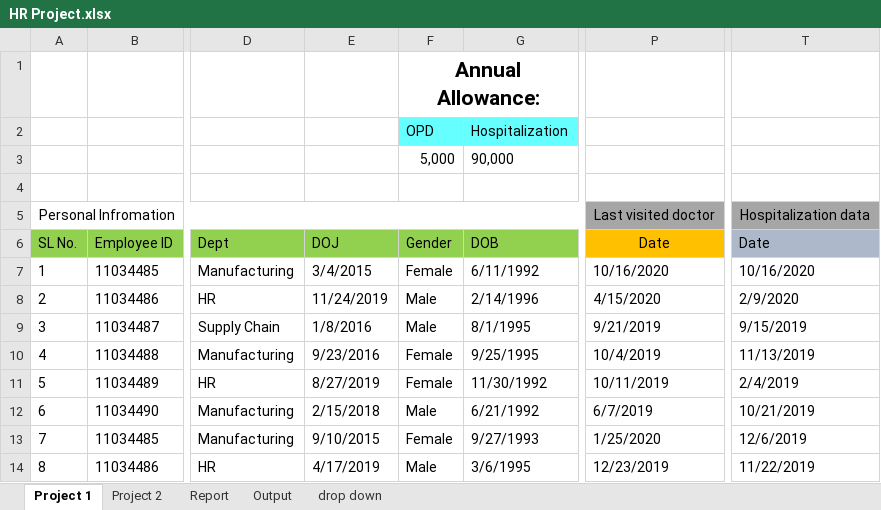
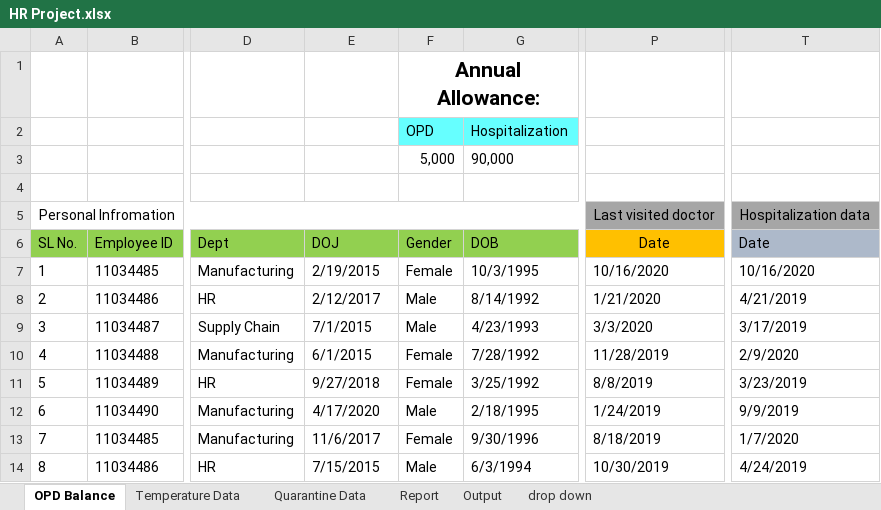
Before and after one commit to arafMustavi/BlueNes, an Excel workbook: Excel Files/HR Project.xlsx, sheet OPD Balance, drawn as a sheet; only a part is shown, gaps mark what is left out; values as stored, in another font and other column widths than the file's, no borders; the diff covers the shown part only; the diff names each change by its address in the sheet, - before the commit and + after, or states it on an @@ line.

```diff
--- a/Excel Files/HR Project.xlsx (sheet OPD Balance)
+++ b/Excel Files/HR Project.xlsx (sheet OPD Balance)
-sheet tab: Project 1
+sheet tab: OPD Balance
-sheet tab: Project 2
+sheet tab: Temperature Data
+sheet tab: Quarantine Data
-E7 (DOJ): 3/4/2015
+E7 (DOJ): 2/19/2015
-G7 (DOB): 6/11/1992
+G7 (DOB): 10/3/1995
-E8 (DOJ): 11/24/2019
+E8 (DOJ): 2/12/2017
-G8 (DOB): 2/14/1996
+G8 (DOB): 8/14/1992
-P8 (Date): 4/15/2020
+P8 (Date): 1/21/2020
-T8 (Date): 2/9/2020
+T8 (Date): 4/21/2019
-E9 (DOJ): 1/8/2016
+E9 (DOJ): 7/1/2015
-G9 (DOB): 8/1/1995
+G9 (DOB): 4/23/1993
-P9 (Date): 9/21/2019
+P9 (Date): 3/3/2020
-T9 (Date): 9/15/2019
+T9 (Date): 3/17/2019
-E10 (DOJ): 9/23/2016
+E10 (DOJ): 6/1/2015
-G10 (DOB): 9/25/1995
+G10 (DOB): 7/28/1992
-P10 (Date): 10/4/2019
+P10 (Date): 11/28/2019
-T10 (Date): 11/13/2019
+T10 (Date): 2/9/2020
-E11 (DOJ): 8/27/2019
+E11 (DOJ): 9/27/2018
-G11 (DOB): 11/30/1992
+G11 (DOB): 3/25/1992
-P11 (Date): 10/11/2019
+P11 (Date): 8/8/2019
-T11 (Date): 2/4/2019
+T11 (Date): 3/23/2019
-E12 (DOJ): 2/15/2018
+E12 (DOJ): 4/17/2020
-G12 (DOB): 6/21/1992
+G12 (DOB): 2/18/1995
-P12 (Date): 6/7/2019
+P12 (Date): 1/24/2019
-T12 (Date): 10/21/2019
+T12 (Date): 9/9/2019
-E13 (DOJ): 9/10/2015
+E13 (DOJ): 11/6/2017
-G13 (DOB): 9/27/1993
+G13 (DOB): 9/30/1996
-P13 (Date): 1/25/2020
+P13 (Date): 8/18/2019
-T13 (Date): 12/6/2019
+T13 (Date): 1/7/2020
-E14 (DOJ): 4/17/2019
+E14 (DOJ): 7/15/2015
-G14 (DOB): 3/6/1995
+G14 (DOB): 6/3/1994
-P14 (Date): 12/23/2019
+P14 (Date): 10/30/2019
-T14 (Date): 11/22/2019
+T14 (Date): 4/24/2019
```
Also changed, not shown: 340 edited cells elsewhere in this sheet, sheet Temperature Data, charts or pictures, 1 other file.
